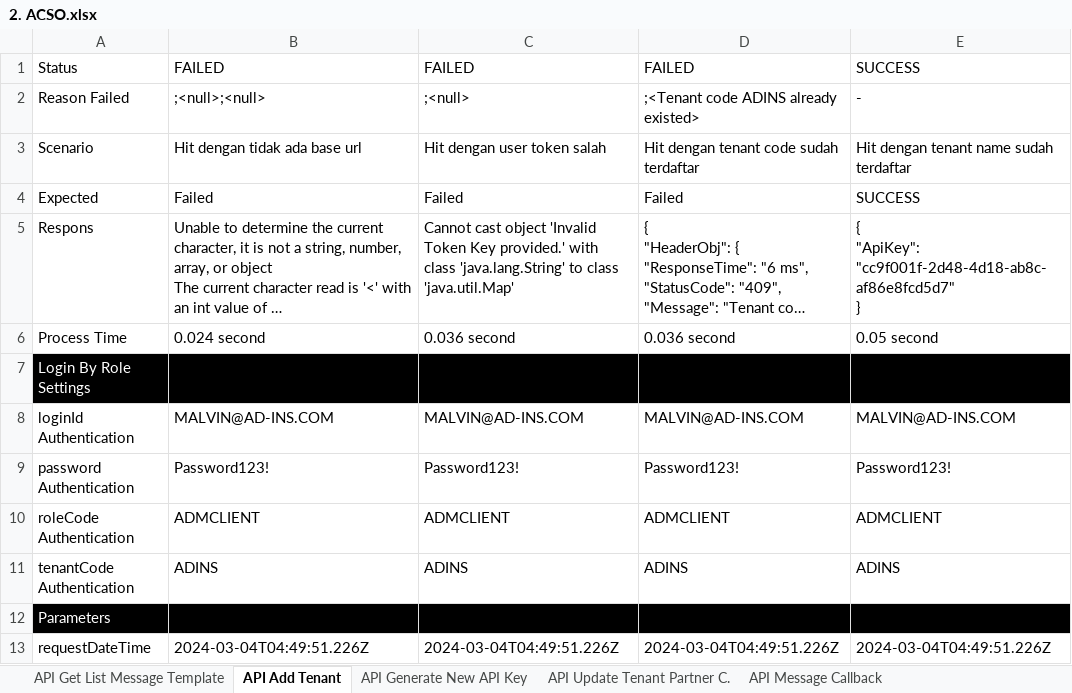
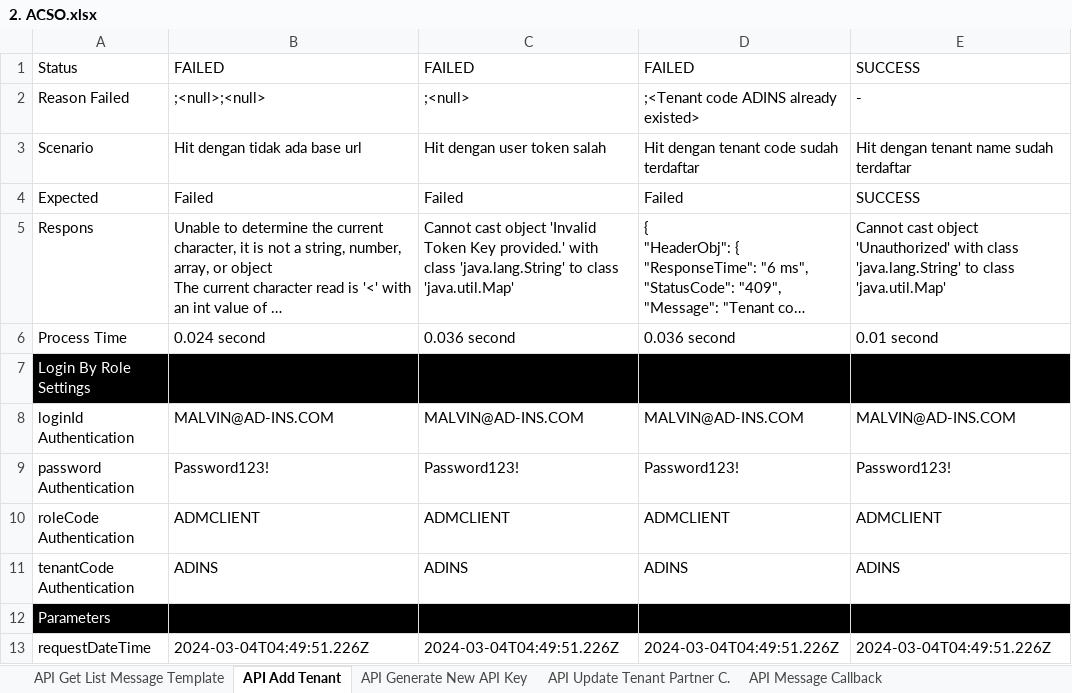
Before and after one commit to qcadins/ATACSO-GITHUB, an Excel workbook: Excel/2. ACSO.xlsx, sheet API Add Tenant, drawn as a sheet; only a part is shown; long unchanged cells end in …; values as stored, in another font and other column widths than the file's, no borders; conditional formats not drawn; ↵ is a line break in a cell; the diff names each change by its address in the sheet, - before the commit and + after, or states it on an @@ line.

```diff
--- a/Excel/2. ACSO.xlsx (sheet API Add Tenant)
+++ b/Excel/2. ACSO.xlsx (sheet API Add Tenant)
-E5: { ↵ "ApiKey": "cc9f001f-2d48-4d18-ab8c-af86e8fcd5d7" ↵ }
+E5: Cannot cast object 'Unauthorized' with class 'java.lang.String' to class 'java.util.Map'
-E6: 0.05 second
+E6: 0.01 second
```
Also changed, not shown: sheet API Send Message, sheet API Get List Message Template, sheet API Process Message Callback, sheet API Message Callback, sheet API Generate New API Key, sheet API Update Tenant Partner C., other sheet tabs, 1 other file.
